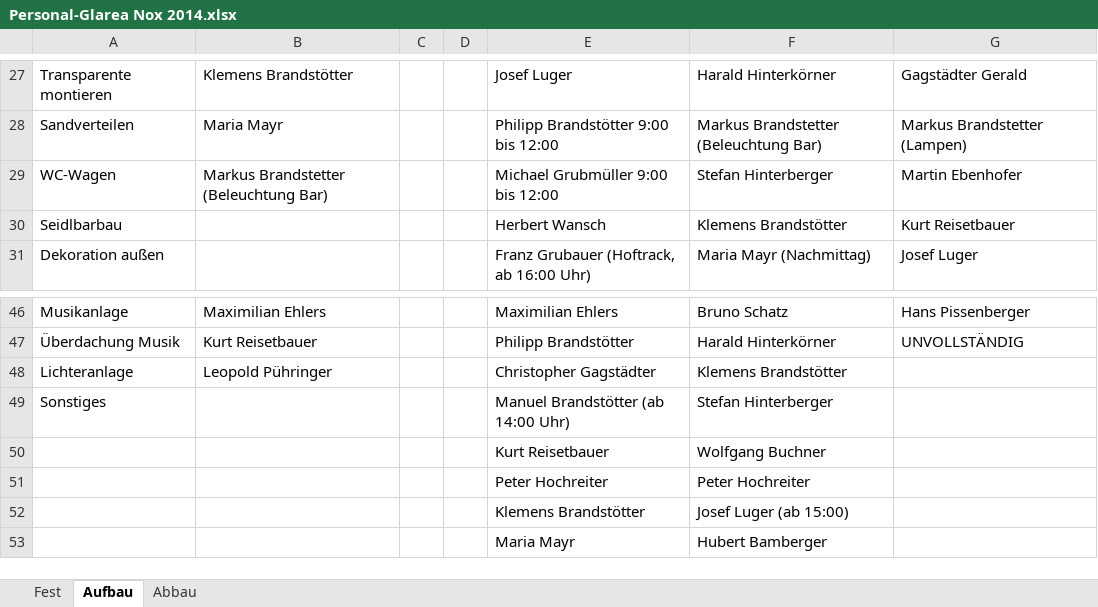
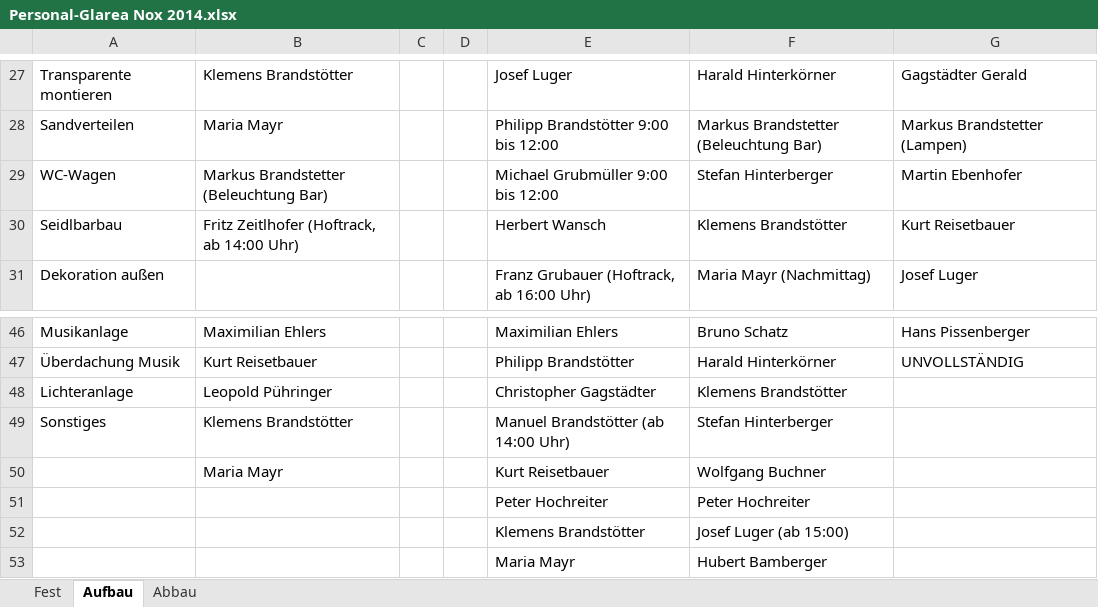
Before and after one commit to Balestrano/glarea-nox, an Excel workbook: 2014/Personal/Personal-Glarea Nox 2014.xlsx, sheet Aufbau, drawn as a sheet; only a part is shown, gaps mark what is left out; values as stored, in another font and other column widths than the file's, no borders; the diff names each change by its address in the sheet, - before the commit and + after, or states it on an @@ line.

```diff
--- a/2014/Personal/Personal-Glarea Nox 2014.xlsx (sheet Aufbau)
+++ b/2014/Personal/Personal-Glarea Nox 2014.xlsx (sheet Aufbau)
-B30: (empty)
+B30: Fritz Zeitlhofer (Hoftrack, ab 14:00 Uhr)
-B49: (empty)
+B49: Klemens Brandstötter
-B50: (empty)
+B50: Maria Mayr
```
Also changed, not shown: sheet Fest.
